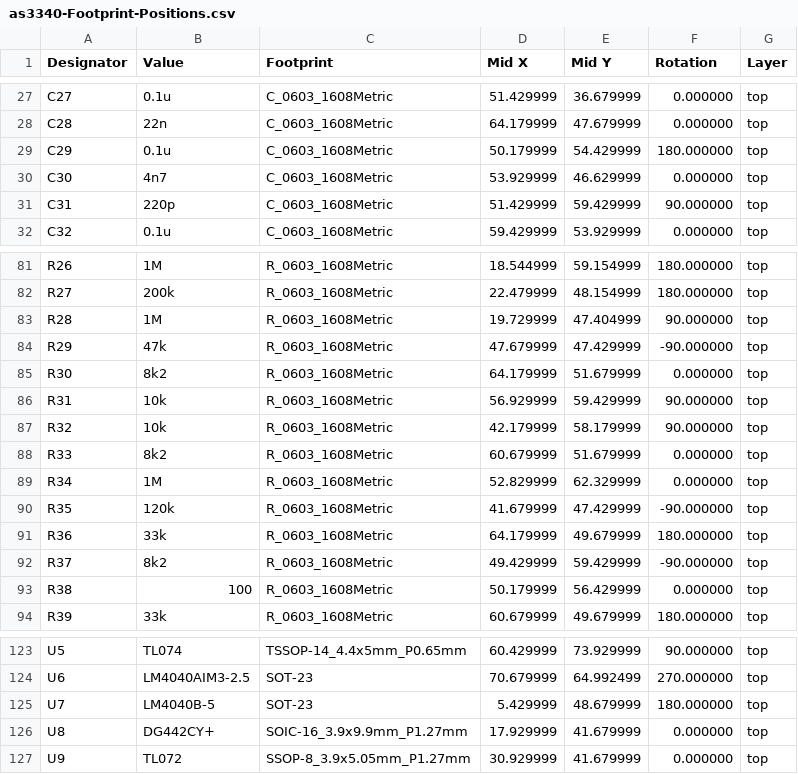
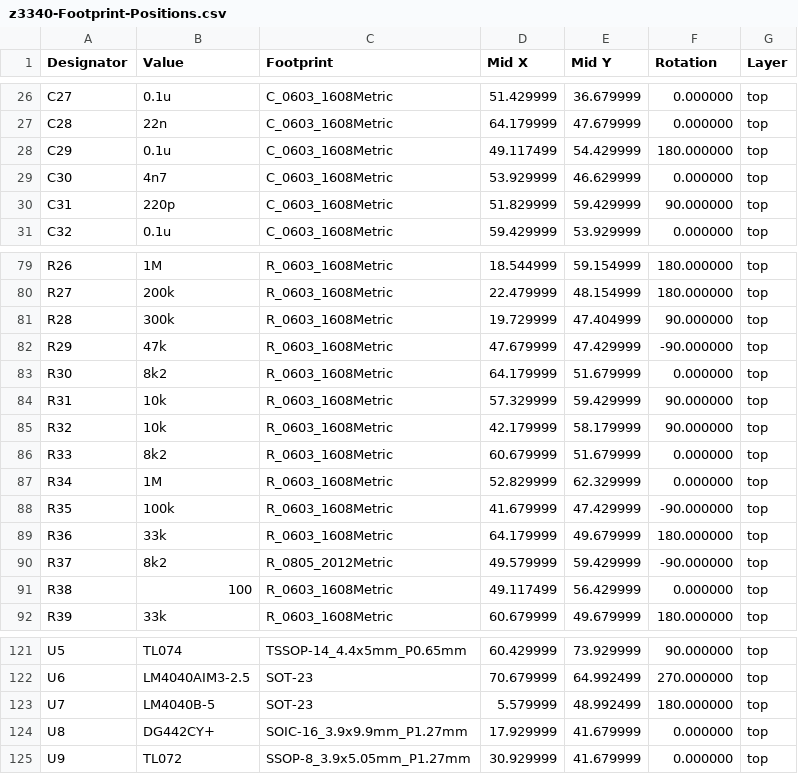
Before and after one commit to brer-rabbit/zoxnoxious, a CSV file: kicad/z3340/assembly/z3340-Footprint-Positions.csv (was kicad/z3340/assembly/as3340-Footprint-Positions.csv), drawn as a sheet; only a part is shown, gaps mark what is left out; the diff covers the shown part only.

```diff
--- a/kicad/z3340/assembly/as3340-Footprint-Positions.csv
+++ b/kicad/z3340/assembly/z3340-Footprint-Positions.csv
@@ -28,5 +27,5 @@ Designator,Value,Footprint,Mid X,Mid Y,Rotation,Layer
 "C28","22n","C_0603_1608Metric",64.179999,47.679999,0.000000,top
-"C29","0.1u","C_0603_1608Metric",50.179999,54.429999,180.000000,top
+"C29","0.1u","C_0603_1608Metric",49.117499,54.429999,180.000000,top
 "C30","4n7","C_0603_1608Metric",53.929999,46.629999,0.000000,top
-"C31","220p","C_0603_1608Metric",51.429999,59.429999,90.000000,top
+"C31","220p","C_0603_1608Metric",51.829999,59.429999,90.000000,top
 "C32","0.1u","C_0603_1608Metric",59.429999,53.929999,0.000000,top
@@ -82,6 +80,6 @@ Designator,Value,Footprint,Mid X,Mid Y,Rotation,Layer
 "R27","200k","R_0603_1608Metric",22.479999,48.154999,180.000000,top
-"R28","1M","R_0603_1608Metric",19.729999,47.404999,90.000000,top
+"R28","300k","R_0603_1608Metric",19.729999,47.404999,90.000000,top
 "R29","47k","R_0603_1608Metric",47.679999,47.429999,-90.000000,top
 "R30","8k2","R_0603_1608Metric",64.179999,51.679999,0.000000,top
-"R31","10k","R_0603_1608Metric",56.929999,59.429999,90.000000,top
+"R31","10k","R_0603_1608Metric",57.329999,59.429999,90.000000,top
 "R32","10k","R_0603_1608Metric",42.179999,58.179999,90.000000,top
@@ -89,6 +87,6 @@ Designator,Value,Footprint,Mid X,Mid Y,Rotation,Layer
 "R34","1M","R_0603_1608Metric",52.829999,62.329999,0.000000,top
-"R35","120k","R_0603_1608Metric",41.679999,47.429999,-90.000000,top
+"R35","100k","R_0603_1608Metric",41.679999,47.429999,-90.000000,top
 "R36","33k","R_0603_1608Metric",64.179999,49.679999,180.000000,top
-"R37","8k2","R_0603_1608Metric",49.429999,59.429999,-90.000000,top
-"R38","100","R_0603_1608Metric",50.179999,56.429999,0.000000,top
+"R37","8k2","R_0805_2012Metric",49.579999,59.429999,-90.000000,top
+"R38","100","R_0603_1608Metric",49.117499,56.429999,0.000000,top
 "R39","33k","R_0603_1608Metric",60.679999,49.679999,180.000000,top
@@ -124,3 +122,3 @@ Designator,Value,Footprint,Mid X,Mid Y,Rotation,Layer
 "U6","LM4040AIM3-2.5","SOT-23",70.679999,64.992499,270.000000,top
-"U7","LM4040B-5","SOT-23",5.429999,48.679999,180.000000,top
+"U7","LM4040B-5","SOT-23",5.579999,48.992499,180.000000,top
 "U8","DG442CY+","SOIC-16_3.9x9.9mm_P1.27mm",17.929999,41.679999,0.000000,top
```
Also changed, not shown: 2 removed rows and 16 edited cells elsewhere in this file, 2 other files.
